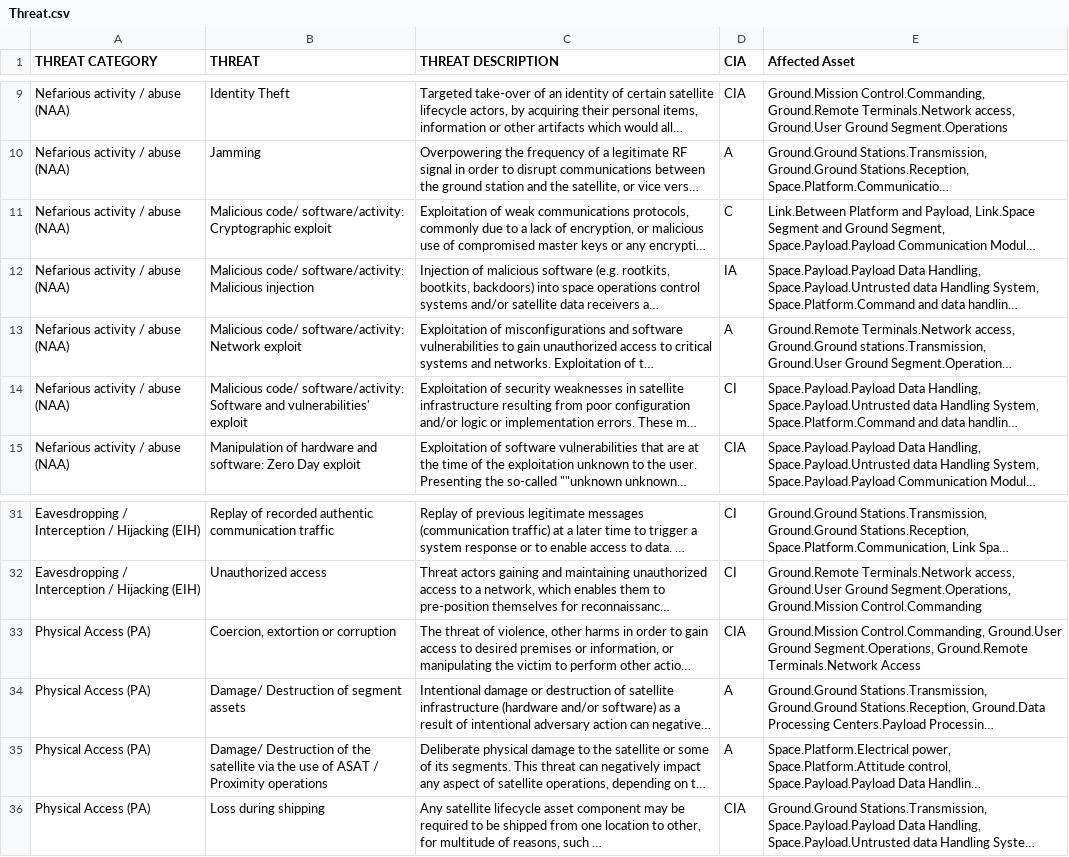
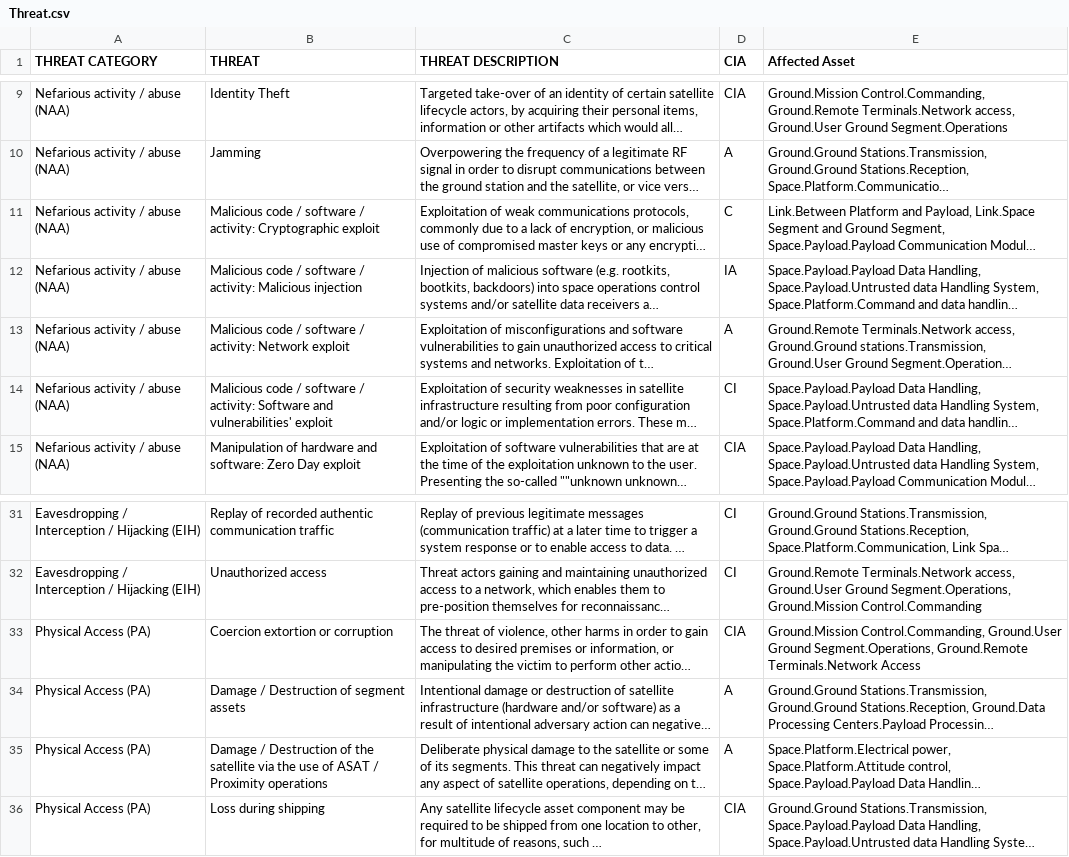
Before and after one commit to 1948023/CRAALSP, a CSV file: Threat.csv, drawn as a sheet; only a part is shown, gaps mark what is left out; long unchanged cells end in …; the diff names each change by its address in the sheet, - before the commit and + after, or states it on an @@ line.

```diff
--- a/Threat.csv
+++ b/Threat.csv
-B11 (THREAT): Malicious code/ software/activity: Cryptographic exploit
+B11 (THREAT): Malicious code / software / activity: Cryptographic exploit
-B12 (THREAT): Malicious code/ software/activity: Malicious injection
+B12 (THREAT): Malicious code / software / activity: Malicious injection
-B13 (THREAT): Malicious code/ software/activity: Network exploit
+B13 (THREAT): Malicious code / software / activity: Network exploit
-B14 (THREAT): Malicious code/ software/activity: Software and…
+B14 (THREAT): Malicious code / software / activity: Software and…
-B33 (THREAT): Coercion, extortion or corruption
+B33 (THREAT): Coercion extortion or corruption
-B34 (THREAT): Damage/ Destruction of segment assets
+B34 (THREAT): Damage / Destruction of segment assets
-B35 (THREAT): Damage/ Destruction of…
+B35 (THREAT): Damage / Destruction of…
```
Also changed, not shown: Control.csv, 33 other files.
